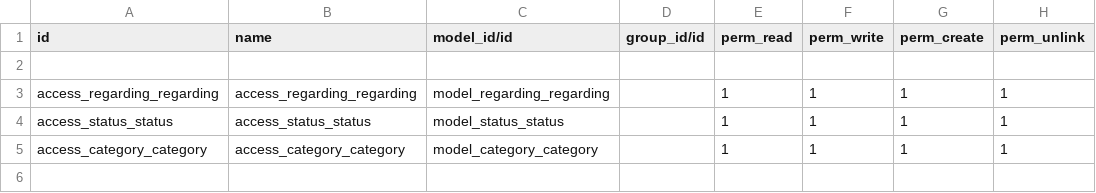
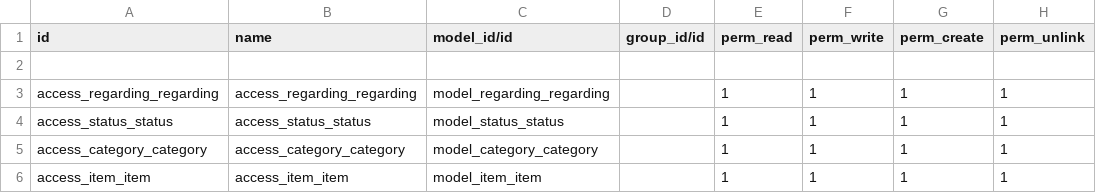
Before and after one commit to akshayasmart/crm, a CSV file: crm_lead/security/ir.model.access.csv, drawn as a sheet.

```diff
--- a/crm_lead/security/ir.model.access.csv
+++ b/crm_lead/security/ir.model.access.csv
@@ -5 +5,2 @@ access_status_status,access_status_status,model_status_status,,1,1,1,1
 access_category_category,access_category_category,model_category_category,,1,1,1,1
+access_item_item,access_item_item,model_item_item,,1,1,1,1
```
Also changed, not shown: 6 other files.
